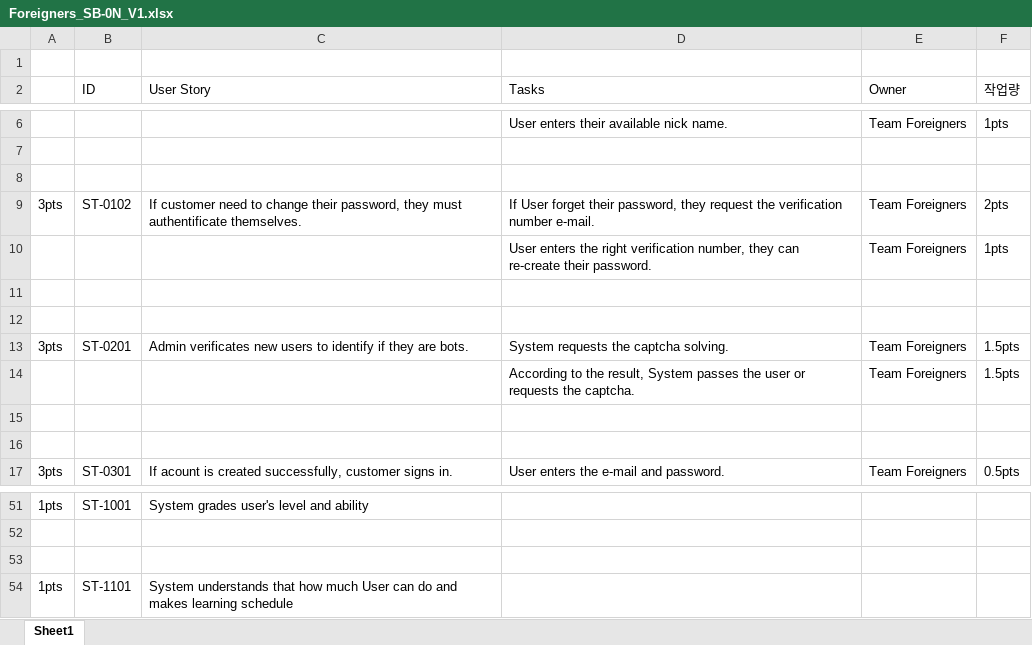
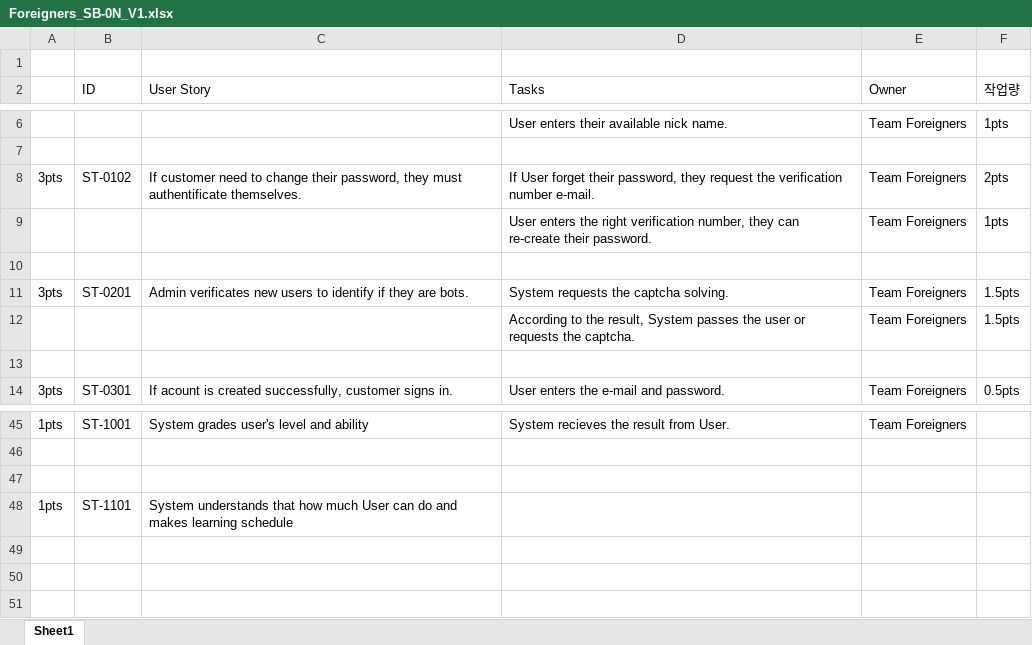
Before and after one commit to ForeignersCBNU/Docs, an Excel workbook: Foreigners_SB-0N_V1.xlsx, sheet Sheet1, drawn as a sheet; only a part is shown, gaps mark what is left out; values as stored, in another font and other column widths than the file's, no borders; removed rows and columns are numbered as before the commit, all else as after; the diff covers the shown part only; the diff names each change by its address in the sheet, - before the commit and + after, or states it on an @@ line.

```diff
--- a/Foreigners_SB-0N_V1.xlsx (sheet Sheet1)
+++ b/Foreigners_SB-0N_V1.xlsx (sheet Sheet1)
-row 8: (empty)
-row 12: (empty)
-row 15: (empty)
-D45 (Tasks): (empty)
+D45 (Tasks): System recieves the result from User.
-E45 (Owner): (empty)
+E45 (Owner): Team Foreigners
```
Also changed, not shown: 17 added rows, 20 removed rows and 6 edited cells elsewhere in this sheet.
